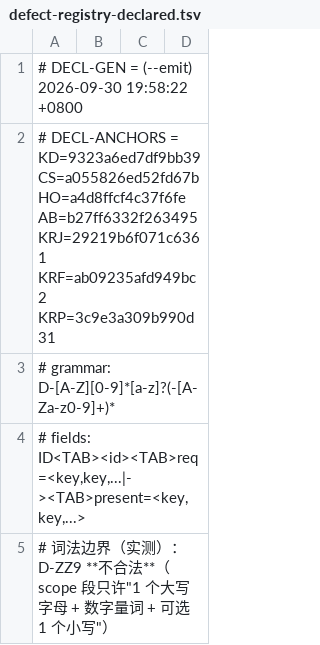
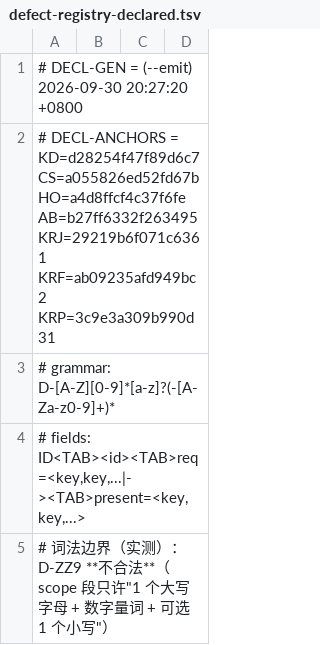
Before and after one commit to isharrrry/WPFOnLinux, a TSV file: build/MilBridge/tools/defect-registry-declared.tsv, drawn as a sheet; only a part is shown.

```diff
--- a/build/MilBridge/tools/defect-registry-declared.tsv
+++ b/build/MilBridge/tools/defect-registry-declared.tsv
@@ -1,3 +1,3 @@
-# DECL-GEN = (--emit) 2026-09-30 19:58:22 +0800
-# DECL-ANCHORS = KD=9323a6ed7df9bb39 CS=a055826ed52fd67b HO=a4d8ffcf4c37f6fe AB=b27ff6332f263495 KRJ=29219b6f071c6361 KRF=ab09235afd949bc2 KRP=3c9e3a309b990d31
+# DECL-GEN = (--emit) 2026-09-30 20:27:20 +0800
+# DECL-ANCHORS = KD=d28254f47f89d6c7 CS=a055826ed52fd67b HO=a4d8ffcf4c37f6fe AB=b27ff6332f263495 KRJ=29219b6f071c6361 KRF=ab09235afd949bc2 KRP=3c9e3a309b990d31
 # grammar: D-[A-Z][0-9]*[a-z]?(-[A-Za-z0-9]+)*
```
Also changed, not shown: 12 other files.
